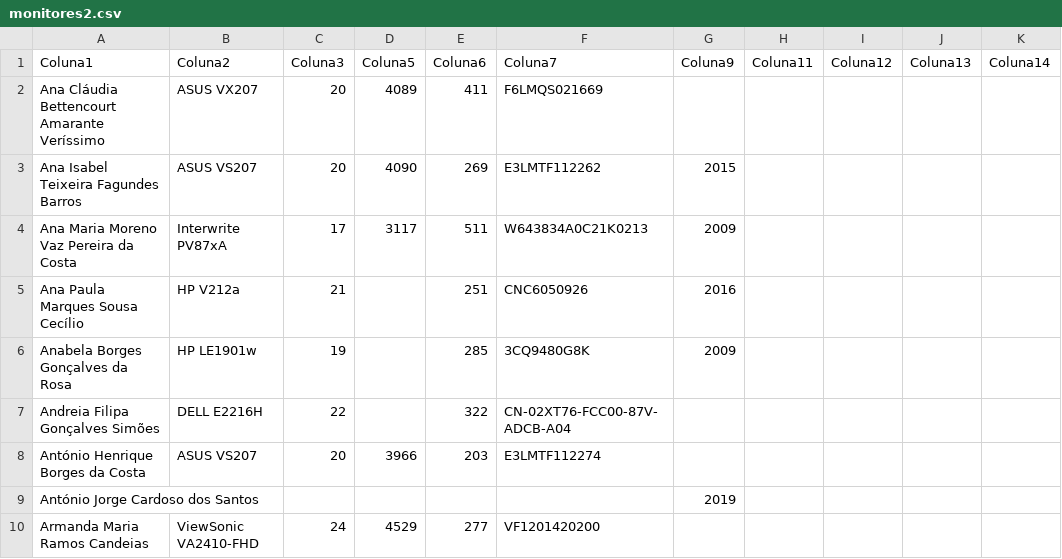
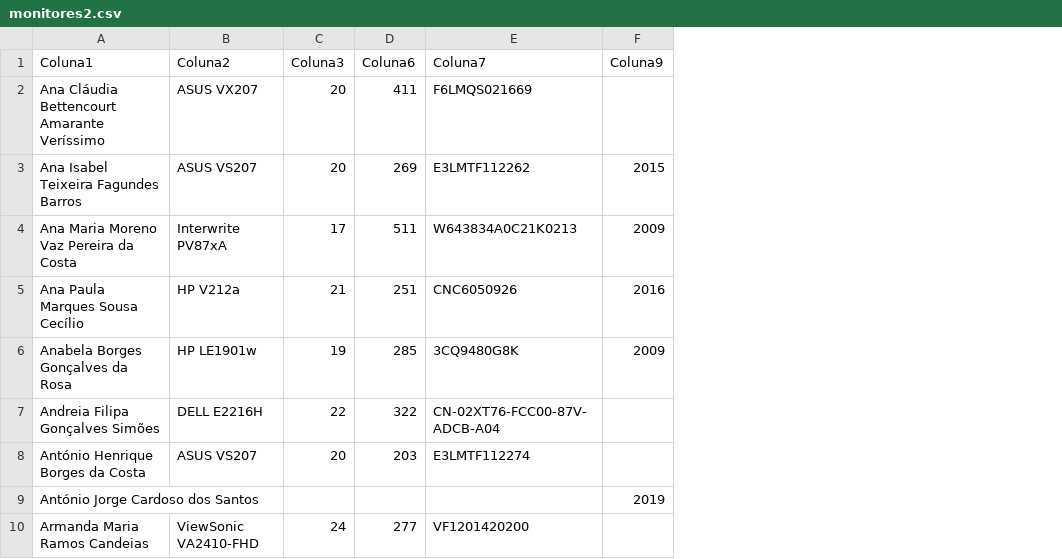
Before and after one commit to RafaelPereira014/gestao_material, a CSV file: static/files/monitores2.csv, drawn as a sheet; only a part is shown; the diff names each change by its address in the sheet, - before the commit and + after, or states it on an @@ line.

```diff
--- a/static/files/monitores2.csv
+++ b/static/files/monitores2.csv
-column D (Coluna5), rows 2-10: 4089 | 4090 | 3117 |  |  |  | 3966 |  | 4529
-column H (Coluna11), empty
-column I (Coluna12), empty
-column J (Coluna13), empty
-column K (Coluna14), empty
```
Also changed, not shown: 2 other files.
